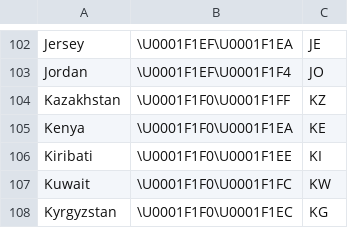
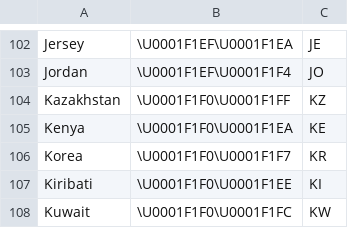
Before and after one commit to octohedron/gemojicountries, a CSV file: emoji_countries.csv, drawn as a sheet; only a part is shown, gaps mark what is left out; the shorter side is filled out with more unchanged rows; the diff names each change by its address in the sheet, - before the commit and + after, or states it on an @@ line.

Commit message:
Add South Korea

```diff
--- a/emoji_countries.csv
+++ b/emoji_countries.csv
+row 106: Korea | \U0001F1F0\U0001F1F7 | KR
```
